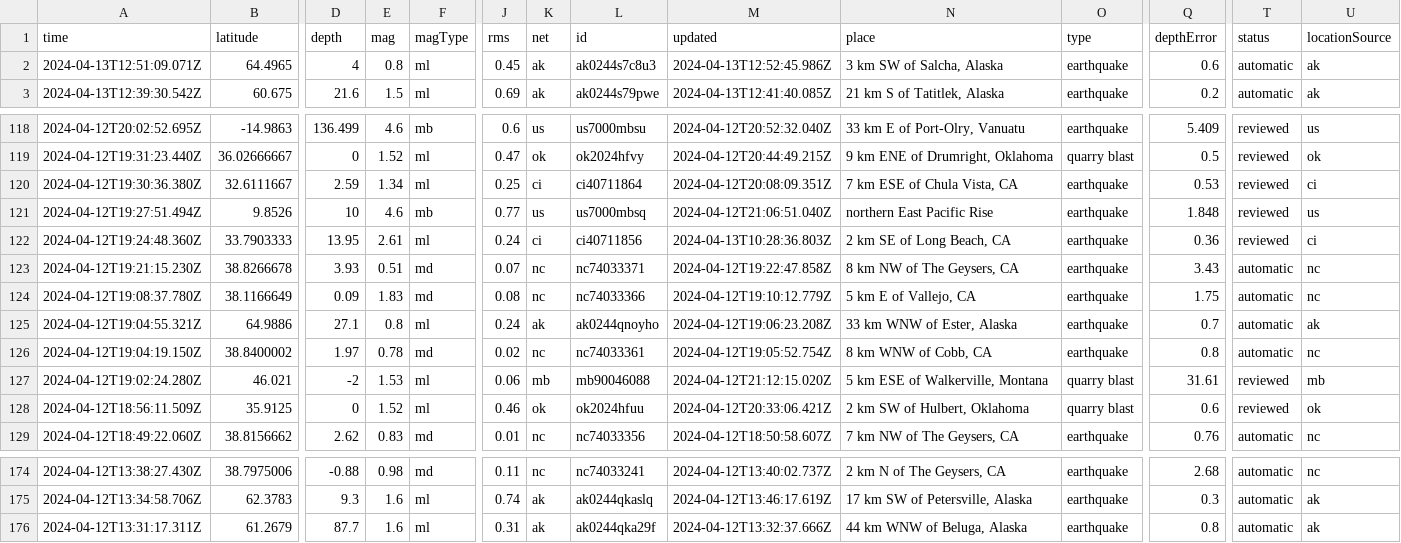
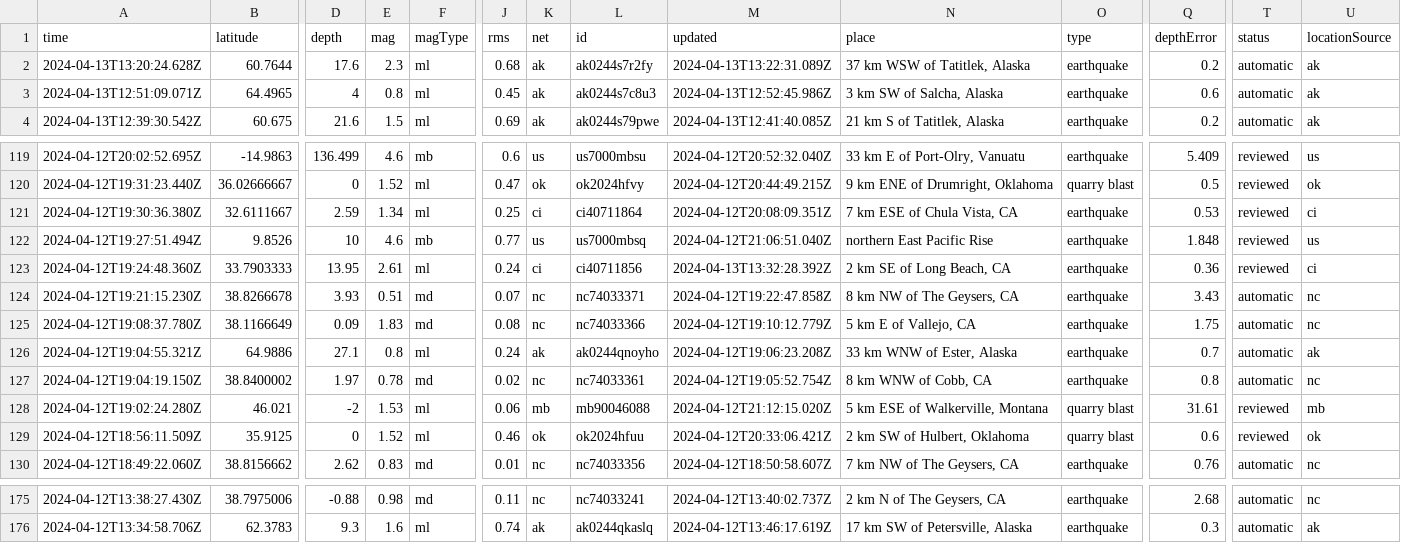
Before and after one commit to carlappen/nicar23-github-actions, a CSV file: usgs_current.csv, drawn as a sheet; only a part is shown, gaps mark what is left out; removed rows and columns are numbered as before the commit, all else as after; rows hold the shown columns only; the diff names each change by its address in the sheet, - before the commit and + after, or states it on an @@ line.

```diff
--- a/usgs_current.csv
+++ b/usgs_current.csv
+row 2: 2024-04-13T13:20:24.628Z | 60.7644 | 17.6 | 2.3 | ml | 0.68 | ak | ak0244s7r2fy | 2024-04-13T13:22:31.089Z | 37 km WSW of Tatitlek, Alaska | earthquake | 0.2 | automatic | ak
-M123 (updated): 2024-04-13T10:28:36.803Z
+M123 (updated): 2024-04-13T13:32:28.392Z
-row 176: 2024-04-12T13:31:17.311Z | 61.2679 | 87.7 | 1.6 | ml | 0.31 | ak | ak0244qka29f | 2024-04-12T13:32:37.666Z | 44 km WNW of Beluga, Alaska | earthquake | 0.8 | automatic | ak
```
